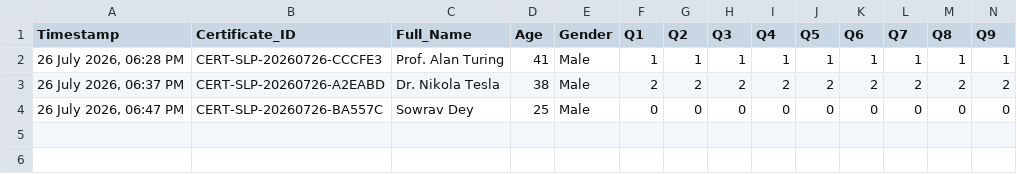
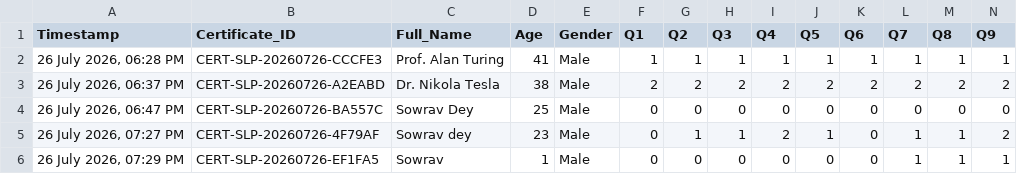
Before and after one commit to sowrav10/CareerPath, a CSV file: user_responses_log.csv, drawn as a sheet; only a part is shown; rows hold the shown columns only; the diff names each change by its address in the sheet, - before the commit and + after, or states it on an @@ line.

```diff
--- a/user_responses_log.csv
+++ b/user_responses_log.csv
+row 5: 26 July 2026, 07:27 PM | CERT-SLP-20260726-4F79AF | Sowrav dey | 23 | Male | 0 | 1 | 1 | 2 | 1 | 0 | 1 | 1 | 2
+row 6: 26 July 2026, 07:29 PM | CERT-SLP-20260726-EF1FA5 | Sowrav | 1 | Male | 0 | 0 | 0 | 0 | 0 | 0 | 1 | 1 | 1
```
Also changed, not shown: 1 other file.
